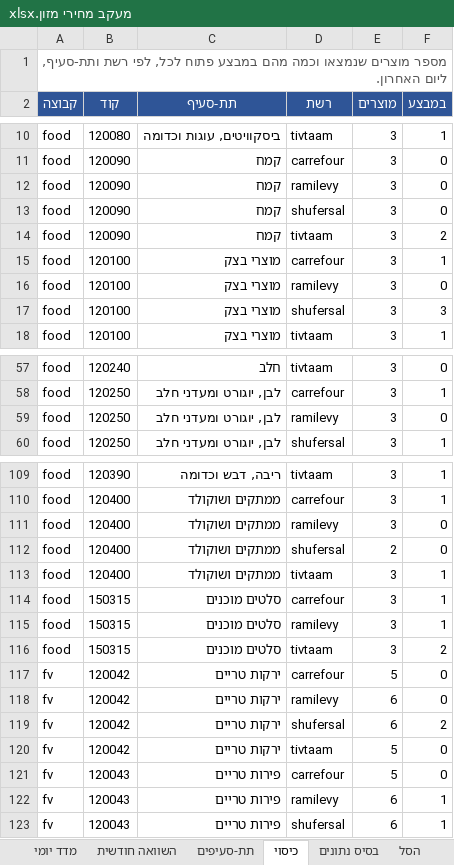
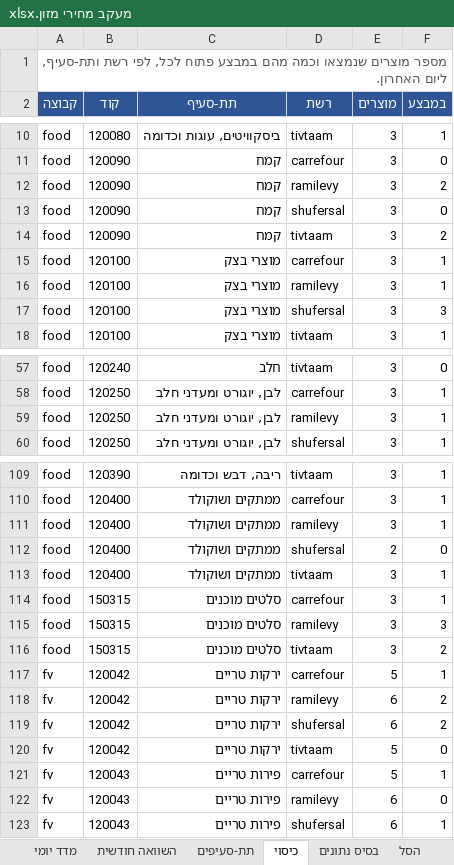
Before and after one commit to gbo1381/food-price-tracker, an Excel workbook: data/workbook/מעקב מחירי מזון.xlsx, sheet כיסוי, drawn as a sheet; only a part is shown, gaps mark what is left out; values as stored, in another font and other column widths than the file's, no borders; the diff covers the shown part only; the diff names each change by its address in the sheet, - before the commit and + after, or states it on an @@ line.

```diff
--- a/data/workbook/מעקב מחירי מזון.xlsx (sheet כיסוי)
+++ b/data/workbook/מעקב מחירי מזון.xlsx (sheet כיסוי)
-F12 (במבצע): 0
+F12 (במבצע): 2
-F16 (במבצע): 0
+F16 (במבצע): 1
-F59 (במבצע): 0
+F59 (במבצע): 1
-F111 (במבצע): 0
+F111 (במבצע): 1
-F115 (במבצע): 1
+F115 (במבצע): 3
-F117 (במבצע): 0
+F117 (במבצע): 1
-F118 (במבצע): 0
+F118 (במבצע): 2
-F121 (במבצע): 0
+F121 (במבצע): 1
-F122 (במבצע): 1
+F122 (במבצע): 0
```
Also changed, not shown: 1 edited cell elsewhere in this sheet, sheet בסיס נתונים, sheet תת-סעיפים, sheet מדד יומי, sheet השוואה חודשית, 10 other files.
